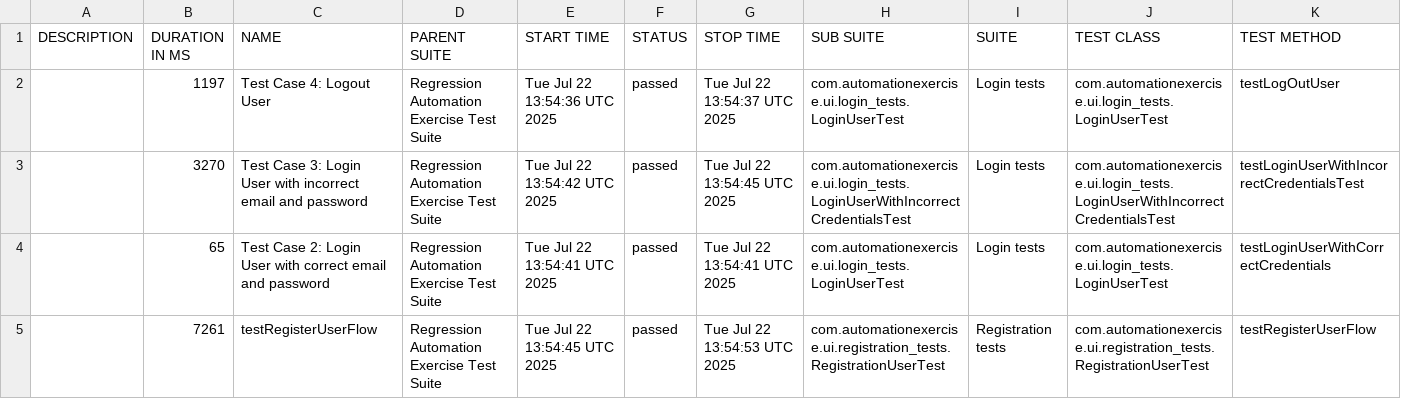
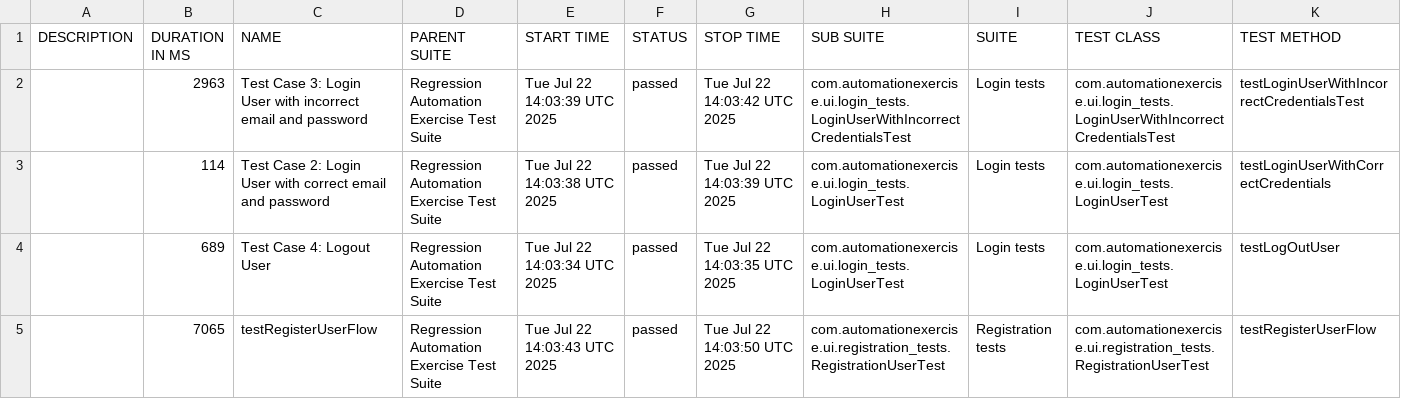
Before and after one commit to bovsunovskiyas/automationexercise_Selenium, a CSV file: data/suites.csv, drawn as a sheet.

```diff
--- a/data/suites.csv
+++ b/data/suites.csv
@@ -1,5 +1,5 @@
 "DESCRIPTION","DURATION IN MS","NAME","PARENT SUITE","START TIME","STATUS","STOP TIME","SUB SUITE","SUITE","TEST CLASS","TEST METHOD"
-"","1197","Test Case 4: Logout User","Regression Automation Exercise Test Suite","Tue Jul 22 13:54:36 UTC 2025","passed","Tue Jul 22 13:54:37 UTC 2025","com.automationexercise.ui.login_tests.LoginUserTest","Login tests","com.automationexercise.ui.login_tests.LoginUserTest","testLogOutUser"
-"","3270","Test Case 3: Login User with incorrect email and password","Regression Automation Exercise Test Suite","Tue Jul 22 13:54:42 UTC 2025","passed","Tue Jul 22 13:54:45 UTC 2025","com.automationexercise.ui.login_tests.LoginUserWithIncorrectCredentialsTest","Login tests","com.automationexercise.ui.login_tests.LoginUserWithIncorrectCredentialsTest","testLoginUserWithIncorrectCredentialsTest"
-"","65","Test Case 2: Login User with correct email and password","Regression Automation Exercise Test Suite","Tue Jul 22 13:54:41 UTC 2025","passed","Tue Jul 22 13:54:41 UTC 2025","com.automationexercise.ui.login_tests.LoginUserTest","Login tests","com.automationexercise.ui.login_tests.LoginUserTest","testLoginUserWithCorrectCredentials"
-"","7261","testRegisterUserFlow","Regression Automation Exercise Test Suite","Tue Jul 22 13:54:45 UTC 2025","passed","Tue Jul 22 13:54:53 UTC 2025","com.automationexercise.ui.registration_tests.RegistrationUserTest","Registration tests","com.automationexercise.ui.registration_tests.RegistrationUserTest","testRegisterUserFlow"
+"","2963","Test Case 3: Login User with incorrect email and password","Regression Automation Exercise Test Suite","Tue Jul 22 14:03:39 UTC 2025","passed","Tue Jul 22 14:03:42 UTC 2025","com.automationexercise.ui.login_tests.LoginUserWithIncorrectCredentialsTest","Login tests","com.automationexercise.ui.login_tests.LoginUserWithIncorrectCredentialsTest","testLoginUserWithIncorrectCredentialsTest"
+"","114","Test Case 2: Login User with correct email and password","Regression Automation Exercise Test Suite","Tue Jul 22 14:03:38 UTC 2025","passed","Tue Jul 22 14:03:39 UTC 2025","com.automationexercise.ui.login_tests.LoginUserTest","Login tests","com.automationexercise.ui.login_tests.LoginUserTest","testLoginUserWithCorrectCredentials"
+"","689","Test Case 4: Logout User","Regression Automation Exercise Test Suite","Tue Jul 22 14:03:34 UTC 2025","passed","Tue Jul 22 14:03:35 UTC 2025","com.automationexercise.ui.login_tests.LoginUserTest","Login tests","com.automationexercise.ui.login_tests.LoginUserTest","testLogOutUser"
+"","7065","testRegisterUserFlow","Regression Automation Exercise Test Suite","Tue Jul 22 14:03:43 UTC 2025","passed","Tue Jul 22 14:03:50 UTC 2025","com.automationexercise.ui.registration_tests.RegistrationUserTest","Registration tests","com.automationexercise.ui.registration_tests.RegistrationUserTest","testRegisterUserFlow"
```
Also changed, not shown: 24 other files.
